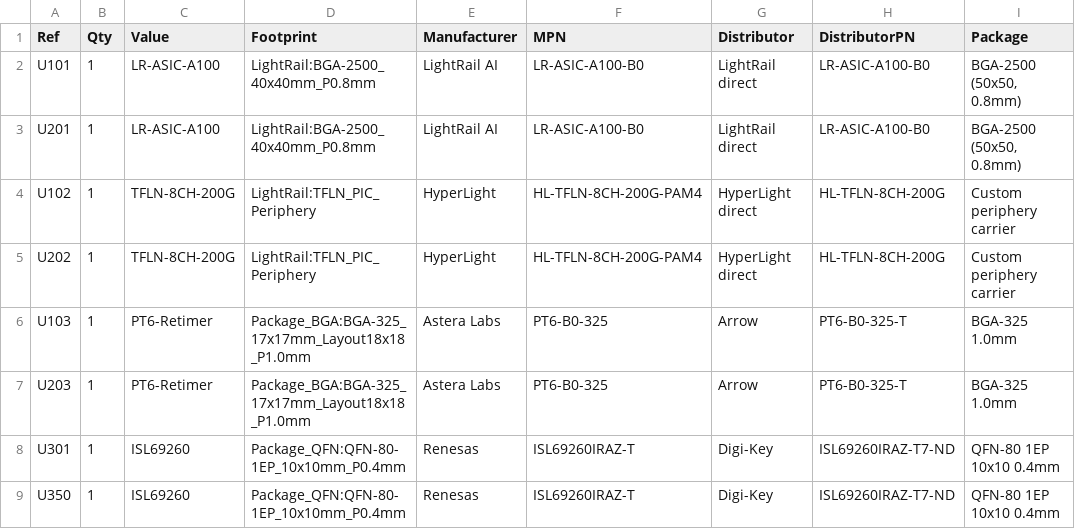
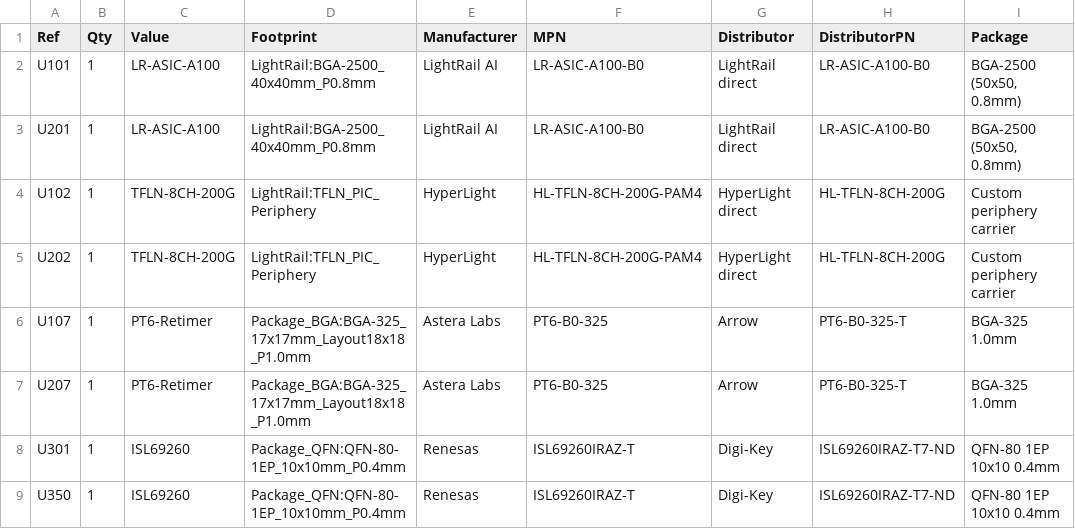
Before and after one commit to lightrail-dev/new, a CSV file: fab/BOM.csv, drawn as a sheet; only a part is shown; the diff names each change by its address in the sheet, - before the commit and + after, or states it on an @@ line.

```diff
--- a/fab/BOM.csv
+++ b/fab/BOM.csv
-A6 (Ref): U103
+A6 (Ref): U107
-A7 (Ref): U203
+A7 (Ref): U207
```
Also changed, not shown: 2 other files.
